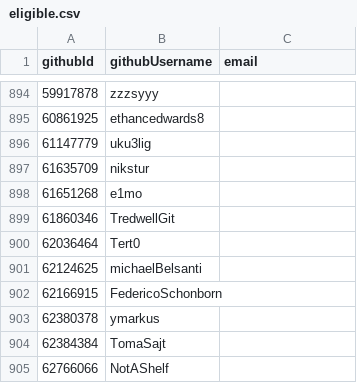
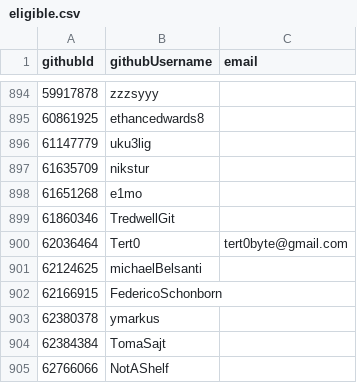
Before and after one commit to simonhollingshead/SC-election-2025, a CSV file: eligible.csv, drawn as a sheet; only a part is shown, gaps mark what is left out.

Commit message:
add tert0 email

```diff
--- a/eligible.csv
+++ b/eligible.csv
@@ -899,3 +899,3 @@ githubId,githubUsername,email
 61860346,TredwellGit,
-62036464,Tert0,
+62036464,Tert0,tert0byte@gmail.com
 62124625,michaelBelsanti,
```
